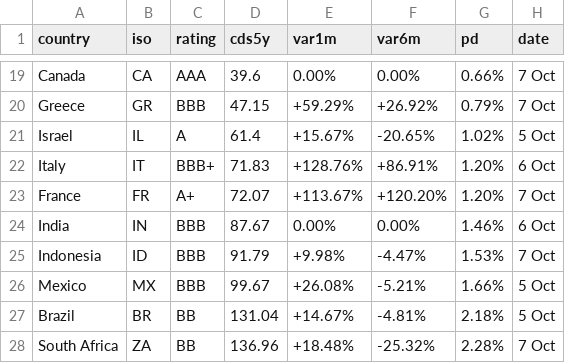
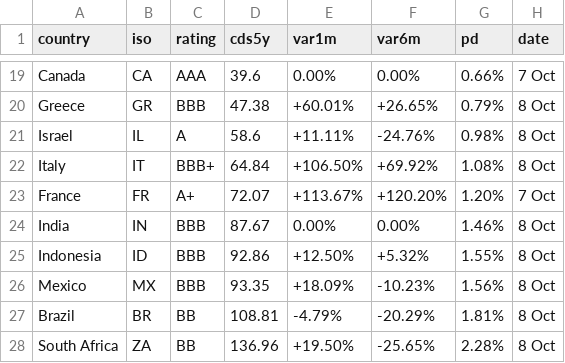
Before and after one commit to rafargb-tech/cds-panel, a CSV file: sovereign_cds.csv, drawn as a sheet; only a part is shown, gaps mark what is left out; the diff covers the shown part only; the diff names each change by its address in the sheet, - before the commit and + after, or states it on an @@ line.

```diff
--- a/sovereign_cds.csv
+++ b/sovereign_cds.csv
-D20 (cds5y): 47.15
+D20 (cds5y): 47.38
-E20 (var1m): +59.29%
+E20 (var1m): +60.01%
-F20 (var6m): +26.92%
+F20 (var6m): +26.65%
-H20 (date): 7 Oct
+H20 (date): 8 Oct
-D21 (cds5y): 61.4
+D21 (cds5y): 58.6
-E21 (var1m): +15.67%
+E21 (var1m): +11.11%
-F21 (var6m): -20.65%
+F21 (var6m): -24.76%
-G21 (pd): 1.02%
+G21 (pd): 0.98%
-H21 (date): 5 Oct
+H21 (date): 8 Oct
-D22 (cds5y): 71.83
+D22 (cds5y): 64.84
-E22 (var1m): +128.76%
+E22 (var1m): +106.50%
-F22 (var6m): +86.91%
+F22 (var6m): +69.92%
-G22 (pd): 1.20%
+G22 (pd): 1.08%
-H22 (date): 6 Oct
+H22 (date): 8 Oct
-H24 (date): 6 Oct
+H24 (date): 8 Oct
-D25 (cds5y): 91.79
+D25 (cds5y): 92.86
-E25 (var1m): +9.98%
+E25 (var1m): +12.50%
-F25 (var6m): -4.47%
+F25 (var6m): +5.32%
-G25 (pd): 1.53%
+G25 (pd): 1.55%
-H25 (date): 7 Oct
+H25 (date): 8 Oct
-D26 (cds5y): 99.67
+D26 (cds5y): 93.35
-E26 (var1m): +26.08%
+E26 (var1m): +18.09%
-F26 (var6m): -5.21%
+F26 (var6m): -10.23%
-G26 (pd): 1.66%
+G26 (pd): 1.56%
-H26:H27 (date): 5 Oct
+H26:H27 (date): 8 Oct
-D27 (cds5y): 131.04
+D27 (cds5y): 108.81
-E27 (var1m): +14.67%
+E27 (var1m): -4.79%
-F27 (var6m): -4.81%
+F27 (var6m): -20.29%
-G27 (pd): 2.18%
+G27 (pd): 1.81%
-E28 (var1m): +18.48%
+E28 (var1m): +19.50%
-F28 (var6m): -25.32%
+F28 (var6m): -25.65%
-H28 (date): 7 Oct
+H28 (date): 8 Oct
```
Also changed, not shown: 2 added rows, 2 removed rows and 76 edited cells elsewhere in this file, 2 other files.
